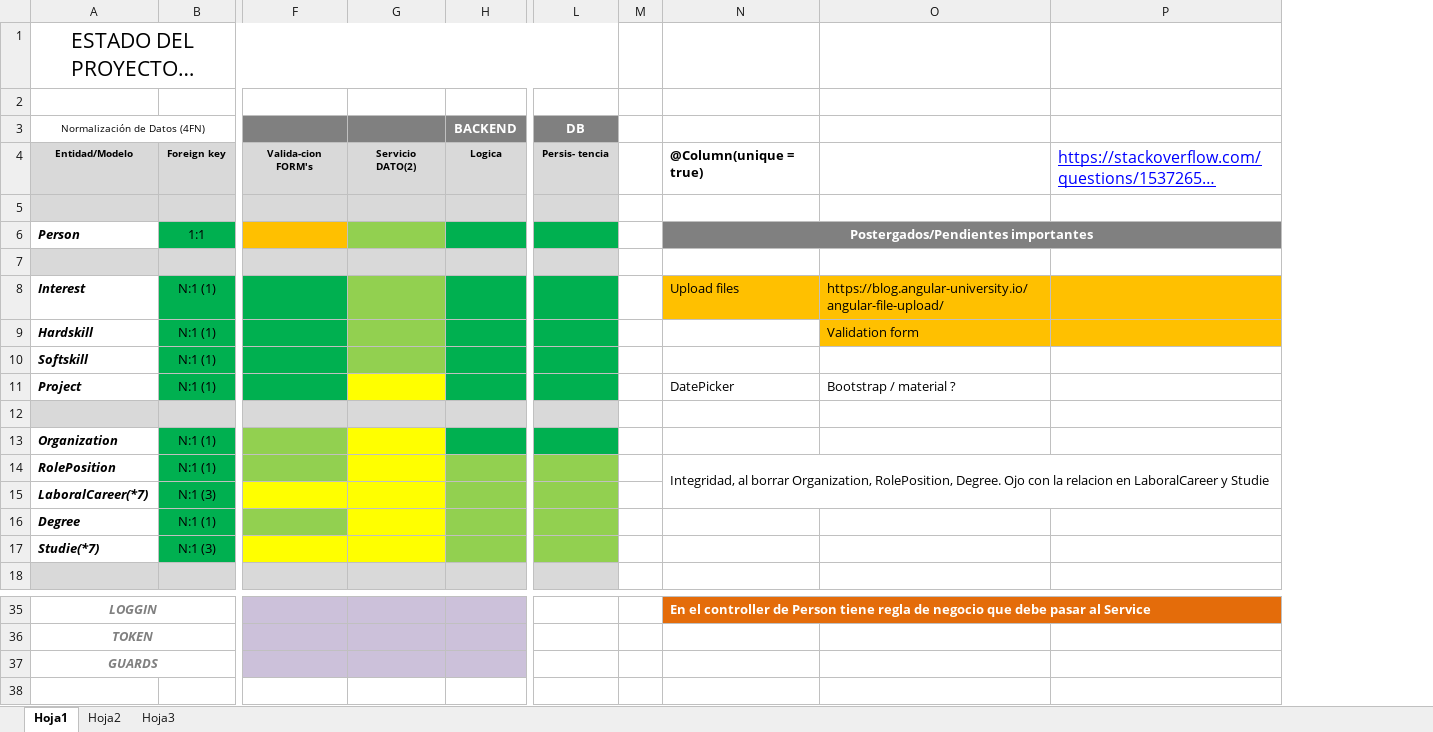
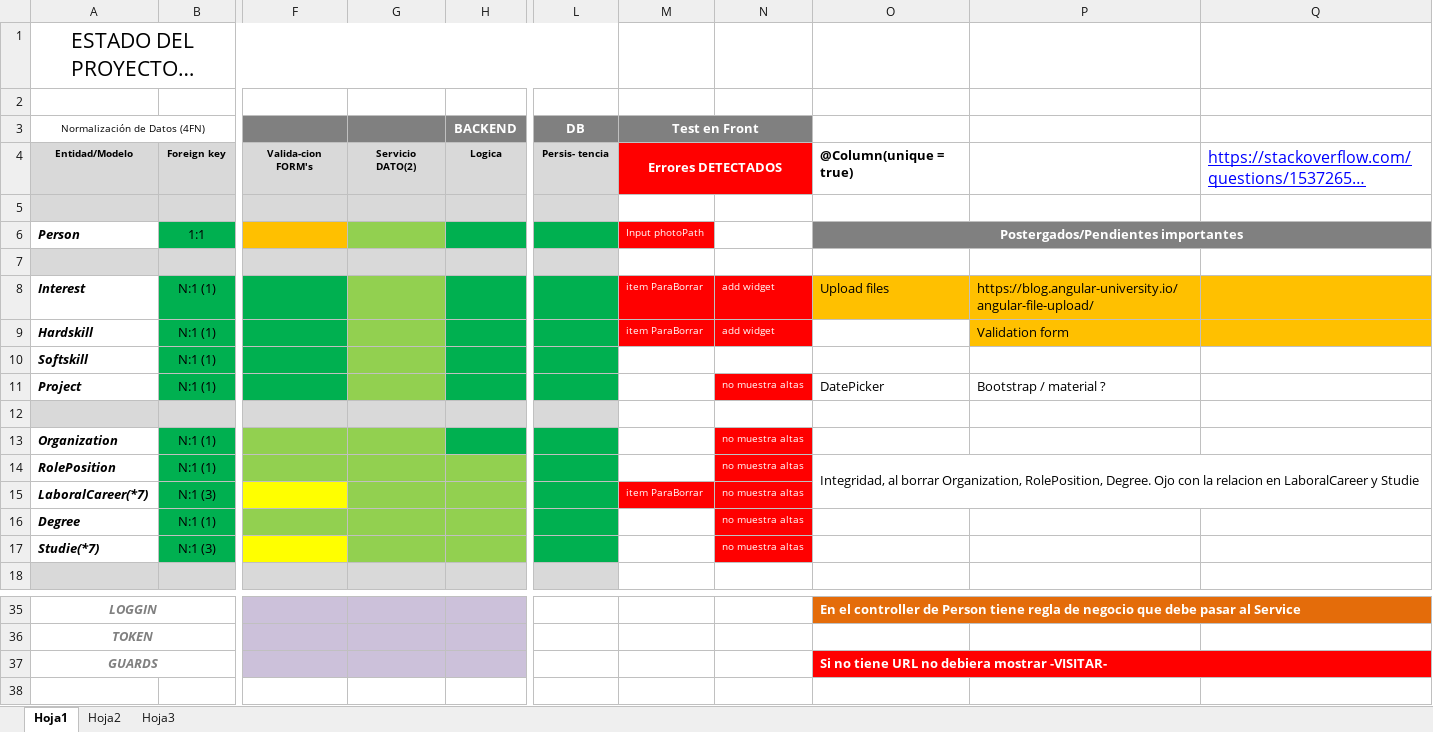
Before and after one commit to waldrom68/PortFolio, an Excel workbook: Cuadro-de-estado.xlsx, sheet Hoja1, drawn as a sheet; only a part is shown, gaps mark what is left out; long unchanged cells end in …; values as stored, in another font and other column widths than the file's, no borders; removed rows and columns are numbered as before the commit, all else as after; the diff names each change by its address in the sheet, - before the commit and + after, or states it on an @@ line.

Commit message:
Finalizada la integracion con el backend, ahora data.service utiliza la API del backend, se detectaron errores en el frontend turante el testing del uso de los servicios API

```diff
--- a/Cuadro-de-estado.xlsx (sheet Hoja1)
+++ b/Cuadro-de-estado.xlsx (sheet Hoja1)
-column M, empty
+column M, rows 3-15: Test en Front | Errores DETECTADOS |  | Input photoPath |  | item ParaBorrar | item ParaBorrar |  |  |  |  |  | item ParaBorrar
+column N, rows 8-17: add widget | add widget |  | no muestra altas |  | no muestra altas | no muestra altas | no muestra altas | no muestra altas | no muestra altas
-G11 fill: #FFFF00
+G11 fill: #92D050
-G13:G17 fill: #FFFF00
+G13:G17 fill: #92D050
-L14:L17 fill: #92D050
+L14:L17 fill: #00B050
-O37: (empty)
+O37: Si no tiene URL no debiera mostrar -VISITAR-
-O37:Q37 fill: none
+O37:Q37 fill: #FF0000
+O37:Q37 merged
```
Also changed, not shown: 27 other files.
